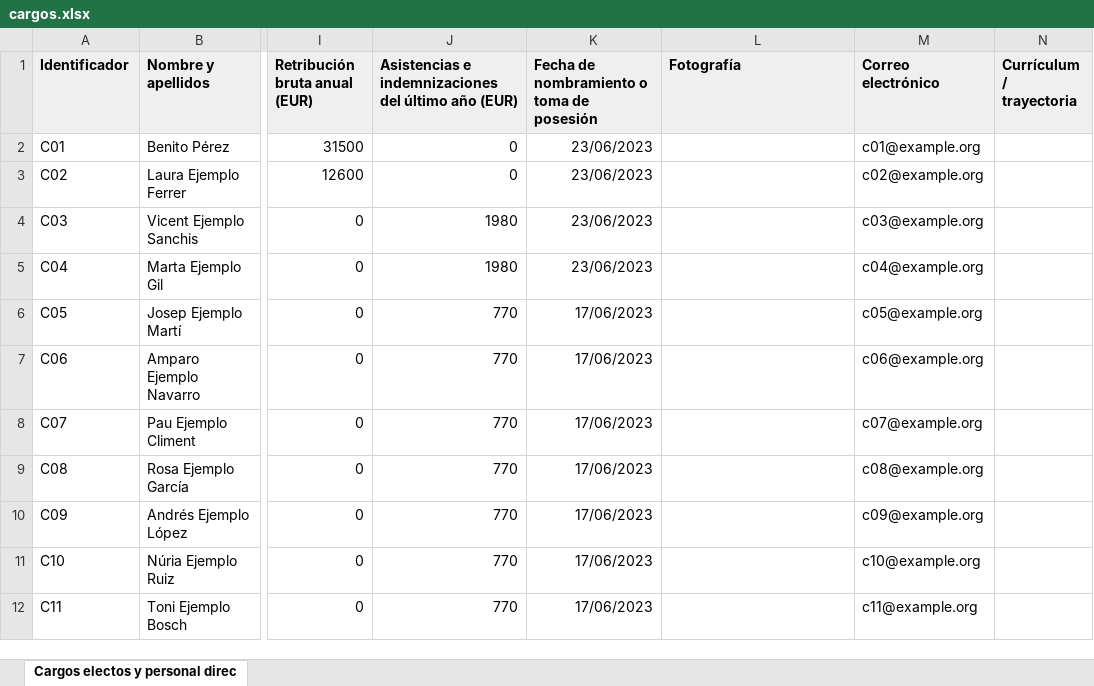
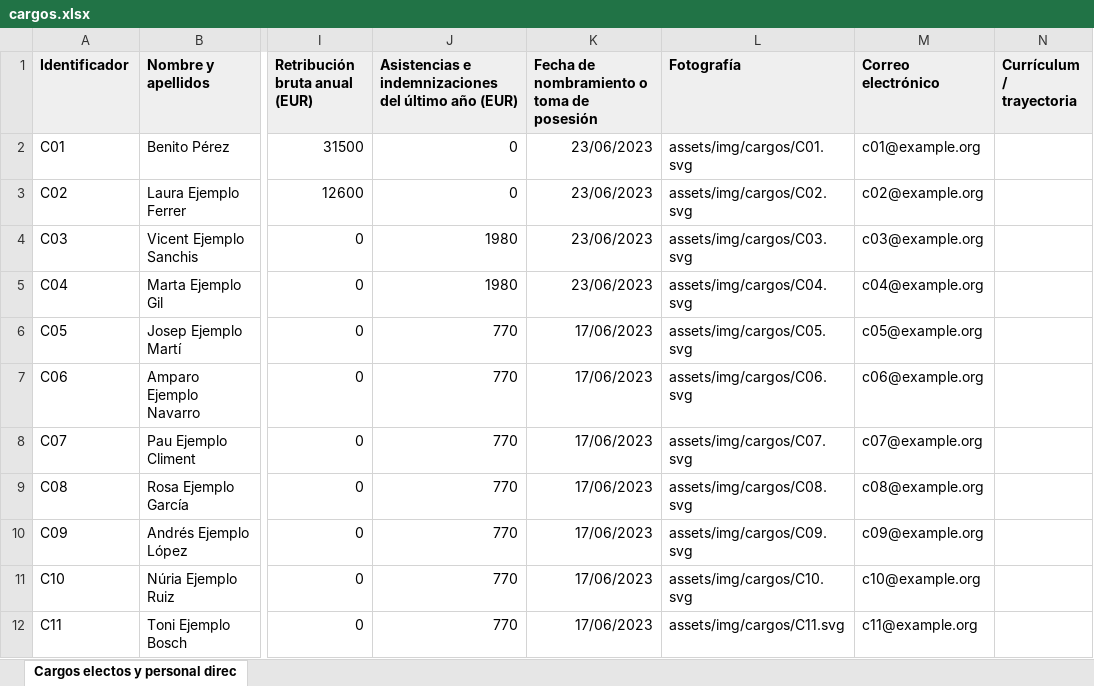
Before and after one commit to jtorresestiguin-cloud/Portal-transparencia, an Excel workbook: data/xlsx/cargos.xlsx, sheet Cargos electos y personal direc, drawn as a sheet; only a part is shown, gaps mark what is left out; values as stored, in another font and other column widths than the file's, no borders; the diff names each change by its address in the sheet, - before the commit and + after, or states it on an @@ line.

```diff
--- a/data/xlsx/cargos.xlsx (sheet Cargos electos y personal direc)
+++ b/data/xlsx/cargos.xlsx (sheet Cargos electos y personal direc)
-L2 (Fotografía): (empty)
+L2 (Fotografía): assets/img/cargos/C01.svg
-L3 (Fotografía): (empty)
+L3 (Fotografía): assets/img/cargos/C02.svg
-L4 (Fotografía): (empty)
+L4 (Fotografía): assets/img/cargos/C03.svg
-L5 (Fotografía): (empty)
+L5 (Fotografía): assets/img/cargos/C04.svg
-L6 (Fotografía): (empty)
+L6 (Fotografía): assets/img/cargos/C05.svg
-L7 (Fotografía): (empty)
+L7 (Fotografía): assets/img/cargos/C06.svg
-L8 (Fotografía): (empty)
+L8 (Fotografía): assets/img/cargos/C07.svg
-L9 (Fotografía): (empty)
+L9 (Fotografía): assets/img/cargos/C08.svg
-L10 (Fotografía): (empty)
+L10 (Fotografía): assets/img/cargos/C09.svg
-L11 (Fotografía): (empty)
+L11 (Fotografía): assets/img/cargos/C10.svg
-L12 (Fotografía): (empty)
+L12 (Fotografía): assets/img/cargos/C11.svg
```
Also changed, not shown: 17 other files.
